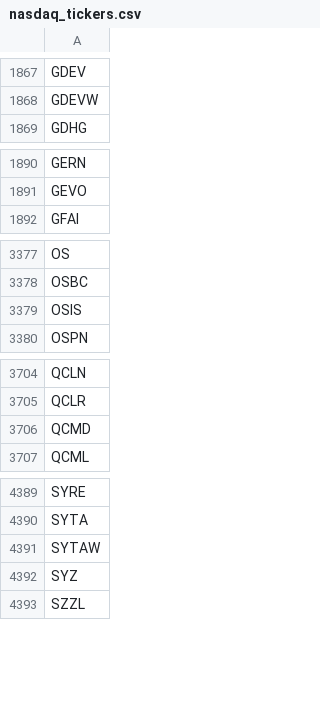
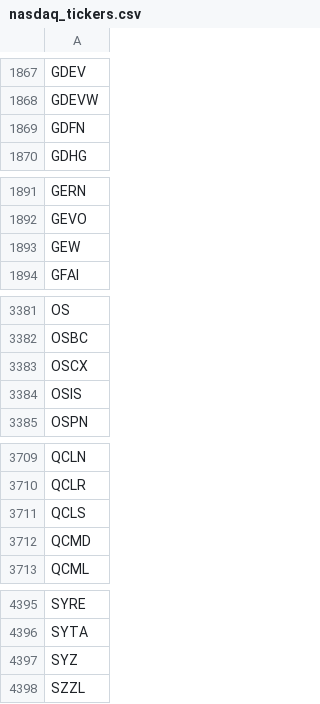
Before and after one commit to cmmds1982/nasdaq-tickers-fetcher, a CSV file: nasdaq_tickers.csv, drawn as a sheet; only a part is shown, gaps mark what is left out; removed rows and columns are numbered as before the commit, all else as after; the diff covers the shown part only; the diff names each change by its address in the sheet, - before the commit and + after, or states it on an @@ line.

```diff
--- a/nasdaq_tickers.csv
+++ b/nasdaq_tickers.csv
+row 1869: GDFN
+row 1893: GEW
+row 3383: OSCX
+row 3711: QCLS
-row 4391: SYTAW
```
Also changed, not shown: 4 added rows, 3 removed rows and 1 edited cell elsewhere in this file.
